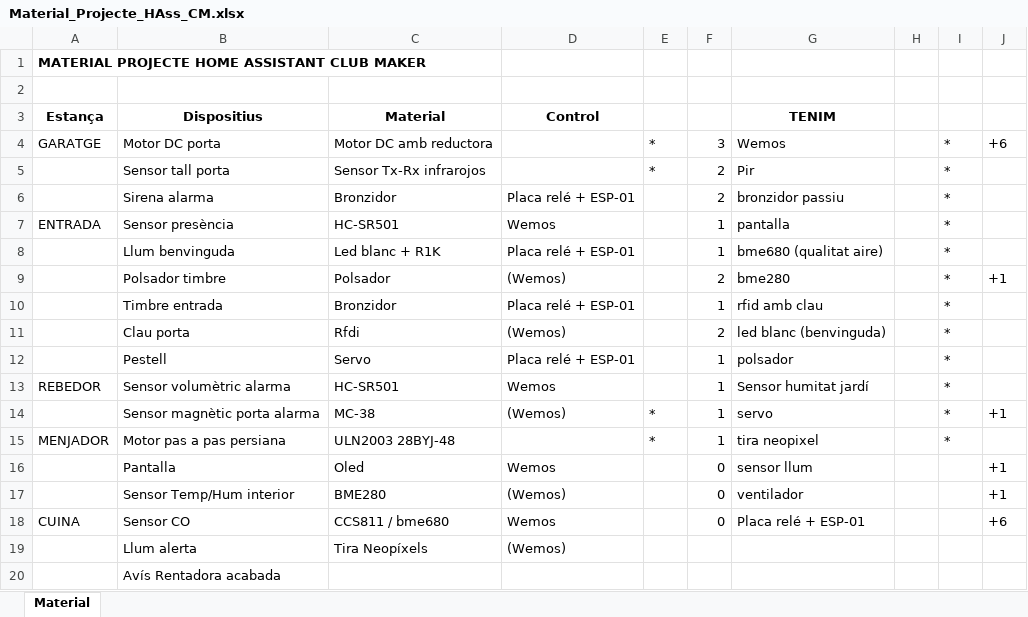
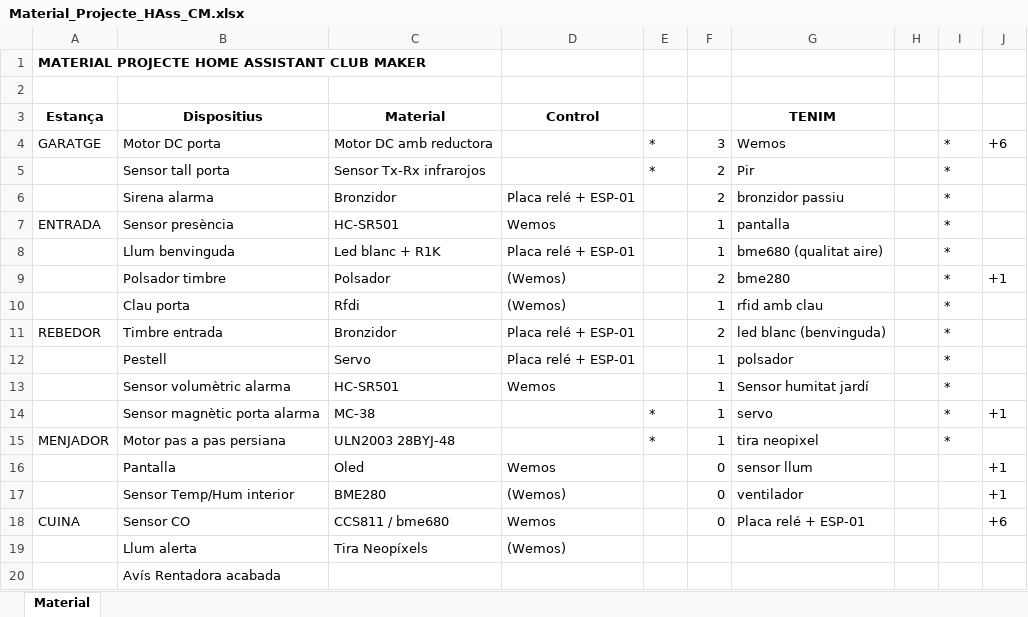
Before and after one commit to ClubmakerCanFabra/casa_domotica, an Excel workbook: Material_Projecte_HAss_CM.xlsx, sheet Material, drawn as a sheet; only a part is shown; values as stored, in another font and other column widths than the file's, no borders; removed rows and columns are numbered as before the commit, all else as after; the diff names each change by its address in the sheet, - before the commit and + after, or states it on an @@ line.

Commit message:
Distribució i llistat dispositius domòtics

```diff
--- a/Material_Projecte_HAss_CM.xlsx (sheet Material)
+++ b/Material_Projecte_HAss_CM.xlsx (sheet Material)
-row 10:  | Timbre entrada | Bronzidor | Placa relé + ESP-01 |  | 1 | rfid amb clau |  | *
-F10: 2
+F10: 1
-G10 (TENIM): led blanc (benvinguda)
+G10 (TENIM): rfid amb clau
+row 11: REBEDOR | Timbre entrada | Bronzidor | Placa relé + ESP-01 |  | 2 | led blanc (benvinguda) |  | *
-A13 (Estança): REBEDOR
+A13 (Estança): (empty)
-D14 (Control): (Wemos)
+D14 (Control): (empty)
```
Also changed, not shown: 1 other file.
